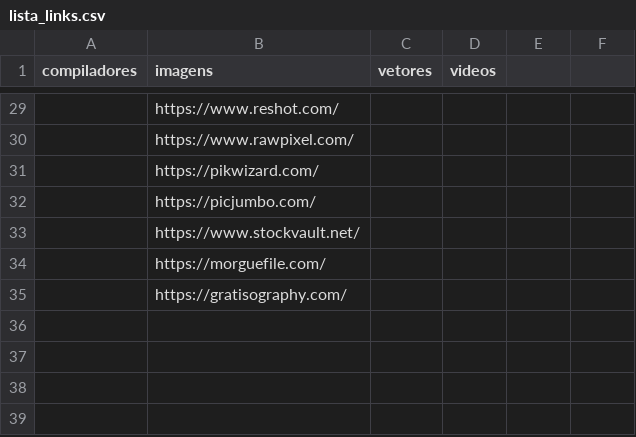
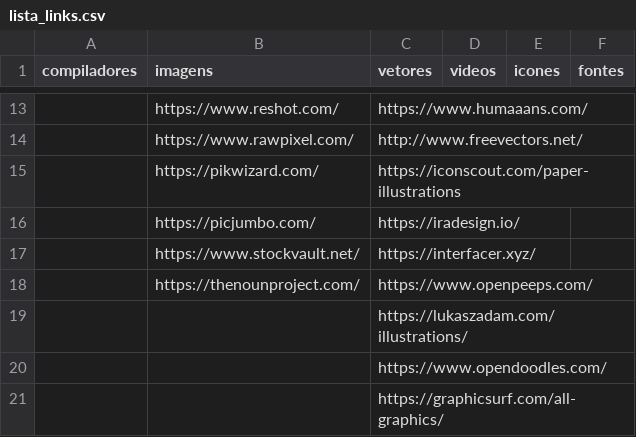
Before and after one commit to leonsp95/caesar-iulius-bot, a CSV file: lista_links.csv, drawn as a sheet; only a part is shown, gaps mark what is left out; removed rows and columns are numbered as before the commit, all else as after; the diff covers the shown part only; the diff names each change by its address in the sheet, - before the commit and + after, or states it on an @@ line.

```diff
--- a/lista_links.csv
+++ b/lista_links.csv
-E1: (empty)
+E1: icones
-F1: (empty)
+F1: fontes
-C13 (vetores): (empty)
+C13 (vetores): https://www.humaaans.com/
-C14 (vetores): (empty)
+C14 (vetores): http://www.freevectors.net/
-C15 (vetores): (empty)
+C15 (vetores): https://iconscout.com/paper-illustrations
-C16 (vetores): (empty)
+C16 (vetores): https://iradesign.io/
-C17 (vetores): (empty)
+C17 (vetores): https://interfacer.xyz/
-row 34:  | https://morguefile.com/
-row 35:  | https://gratisography.com/
+row 18:  | https://thenounproject.com/ | https://www.openpeeps.com/
+row 19:  |  | https://lukaszadam.com/illustrations/
+row 20:  |  | https://www.opendoodles.com/
+row 21:  |  | https://graphicsurf.com/all-graphics/
```
Also changed, not shown: 4 added rows, 20 removed rows and 7 edited cells elsewhere in this file, 2 other files.
